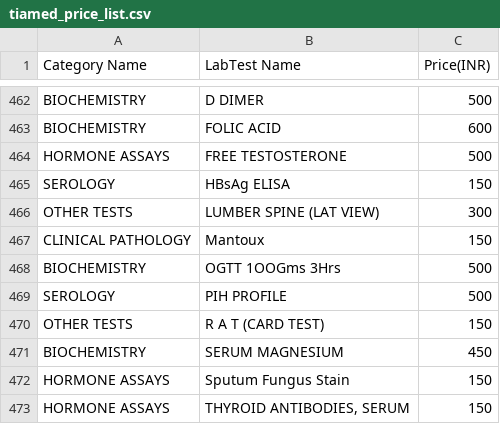
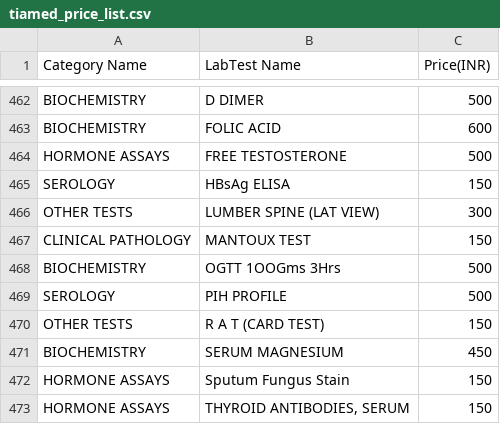
Before and after one commit to Tiameds-pvt-ltd/Lab-automation, a CSV file: src/main/resources/tiamed_price_list.csv, drawn as a sheet; only a part is shown, gaps mark what is left out.

```diff
--- a/src/main/resources/tiamed_price_list.csv
+++ b/src/main/resources/tiamed_price_list.csv
@@ -466,3 +466,3 @@ SEROLOGY,HBsAg ELISA,150
 OTHER TESTS,LUMBER SPINE (LAT VIEW),300
-CLINICAL PATHOLOGY,Mantoux,150
+CLINICAL PATHOLOGY,MANTOUX TEST,150
 BIOCHEMISTRY,OGTT 1OOGms 3Hrs,500
```
Also changed, not shown: src/main/resources/Lab_Modified.xlsx-Sheet1 - Copy.csv.
